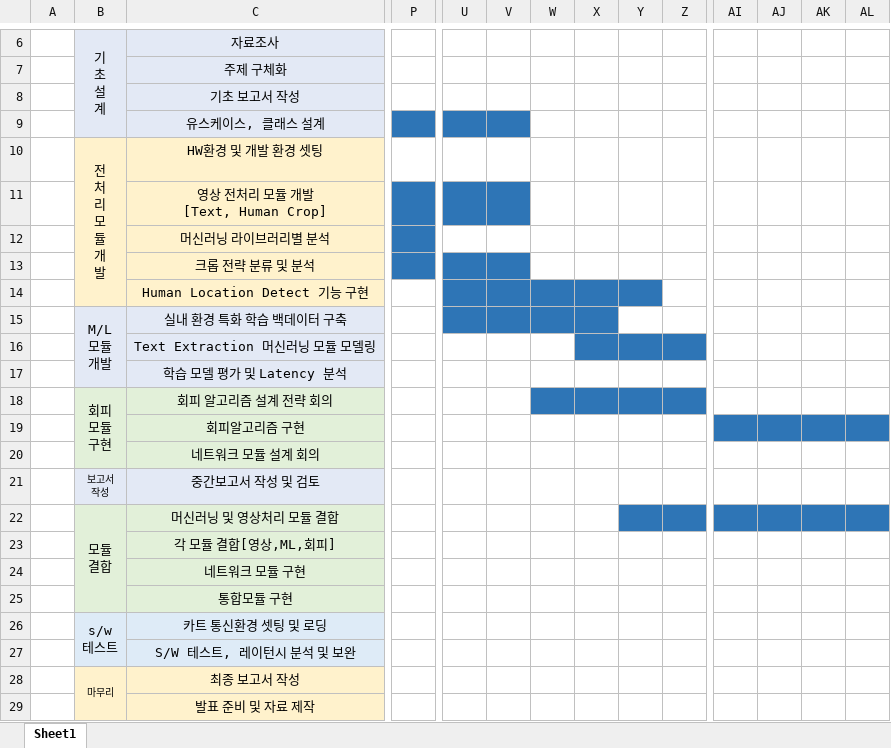
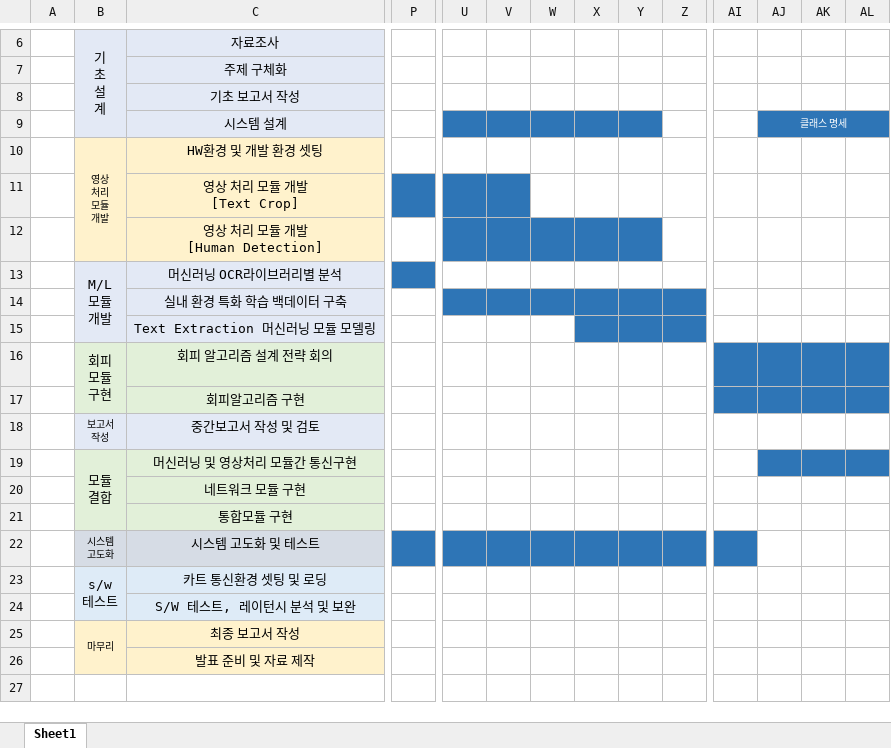
Before and after one commit to woqls22/CapsoneDesign1, an Excel workbook: docs/제출 문서/20200416간트차트.xlsx, sheet Sheet1, drawn as a sheet; only a part is shown, gaps mark what is left out; values as stored, in another font and other column widths than the file's, no borders; removed rows and columns are numbered as before the commit, all else as after; rows hold the shown columns only; ↵ is a line break in a cell; the diff covers the shown part only; the diff names each change by its address in the sheet, - before the commit and + after, or states it on an @@ line.

Commit message:
Add:0421

```diff
--- a/docs/제출 문서/20200416간트차트.xlsx (sheet Sheet1)
+++ b/docs/제출 문서/20200416간트차트.xlsx (sheet Sheet1)
-row 9:  |  | 유스케이스, 클래스 설계
+row 9:  |  | 시스템 설계 |  |  |  |  |  |  |  |  | 클래스 명세
-B10: 전 ↵ 처 ↵ 리 ↵ 모 ↵ 듈 ↵ 개 ↵ 발
+B10: 영상 ↵ 처리 ↵ 모듈 ↵ 개발
@@ B10 text size: smaller @@
-C11: 영상 전처리 모듈 개발 ↵ [Text, Human Crop]
+C11: 영상 처리 모듈 개발 ↵ [Text Crop]
-C12: 머신러닝 라이브러리별 분석
+C12: 영상 처리 모듈 개발 ↵ [Human Detection]
-P12 fill: #2E75B6
+P12 fill: none
-U12:Y12 fill: none
+U12:Y12 fill: #2E75B6
-row 13:  |  | 크롭 전략 분류 및 분석
-row 14:  |  | Human Location Detect 기능 구현
+row 13:  | M/L ↵ 모듈 ↵ 개발 | 머신러닝 OCR라이브러리별 분석
-B14: M/L ↵ 모듈 ↵ 개발
+B14: (empty)
-B15:B17 merged
-Y14:Z14 fill: none
+Y14:Z14 fill: #2E75B6
-row 17:  |  | 학습 모델 평가 및 Latency 분석
-W16:Z16 fill: #2E75B6
+W16:Z16 fill: none
-AI16:AL16 fill: none
+AI16:AL16 fill: #2E75B6
-row 20:  |  | 네트워크 모듈 설계 회의
-C19: 머신러닝 및 영상처리 모듈 결합
+C19: 머신러닝 및 영상처리 모듈간 통신구현
-Y19:AI19 fill: #2E75B6
+Y19:AI19 fill: none
-row 23:  |  | 각 모듈 결합[영상,ML,회피]
+row 22:  | 시스템 ↵ 고도화 | 시스템 고도화 및 테스트
```
Also changed, not shown: cell formats elsewhere in this sheet.
